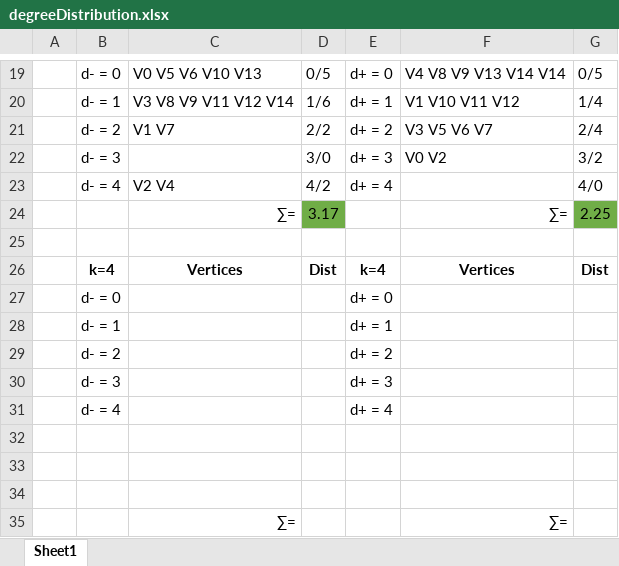
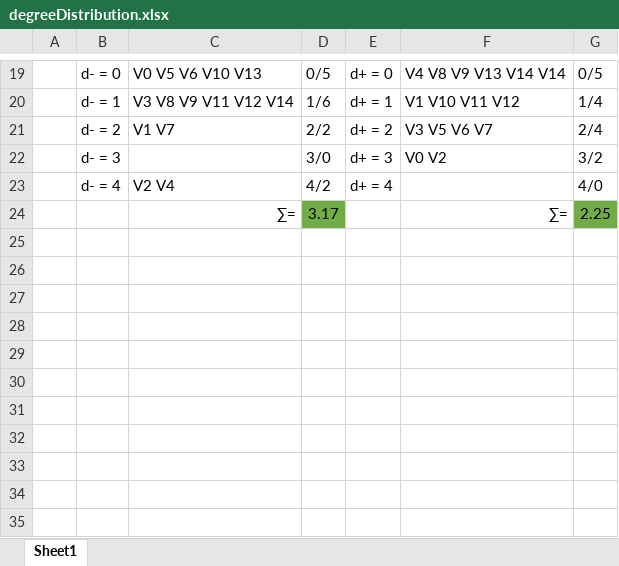
Before and after one commit to brandontoups/EvoGraph, an Excel workbook: evograph/analysis/degreeDistribution.xlsx, sheet Sheet1, drawn as a sheet; only a part is shown, gaps mark what is left out; values as stored, in another font and other column widths than the file's, no borders; the diff names each change by its address in the sheet, - before the commit and + after, or states it on an @@ line.

```diff
--- a/evograph/analysis/degreeDistribution.xlsx (sheet Sheet1)
+++ b/evograph/analysis/degreeDistribution.xlsx (sheet Sheet1)
-row 25: (empty)
-row 26:  | k=4 | Vertices | Dist | k=4 | Vertices | Dist
-row 27:  | d- = 0 |  |  | d+ = 0
-row 28:  | d- = 1 |  |  | d+ = 1
-row 29:  | d- = 2 |  |  | d+ = 2
-row 30:  | d- = 3 |  |  | d+ = 3
-row 31:  | d- = 4 |  |  | d+ = 4
-row 32: (empty)
-row 33: (empty)
-row 34: (empty)
-row 35:  |  | ∑= |  |  | ∑=
```
Also changed, not shown: 2 other files.
